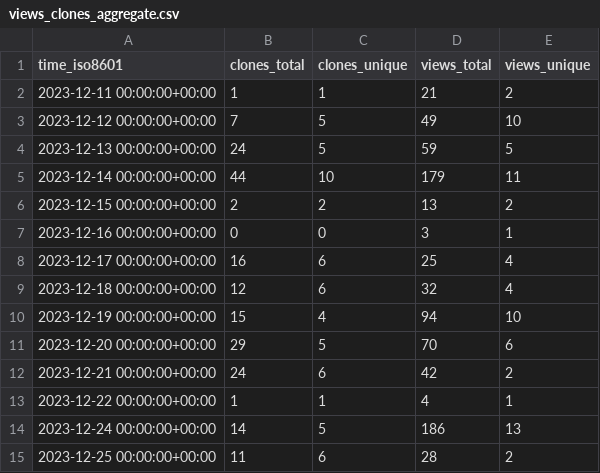
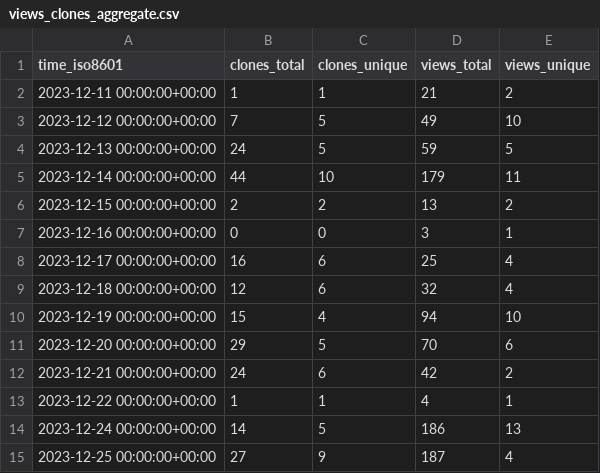
Before and after one commit to att/qujata, a CSV file: att/qujata/ghrs-data/views_clones_aggregate.csv, drawn as a sheet.

```diff
--- a/att/qujata/ghrs-data/views_clones_aggregate.csv
+++ b/att/qujata/ghrs-data/views_clones_aggregate.csv
@@ -14,2 +14,2 @@ time_iso8601,clones_total,clones_unique,views_total,views_unique
 2023-12-24 00:00:00+00:00,14,5,186,13
-2023-12-25 00:00:00+00:00,11,6,28,2
+2023-12-25 00:00:00+00:00,27,9,187,4
```
Also changed, not shown: 1 other file.
